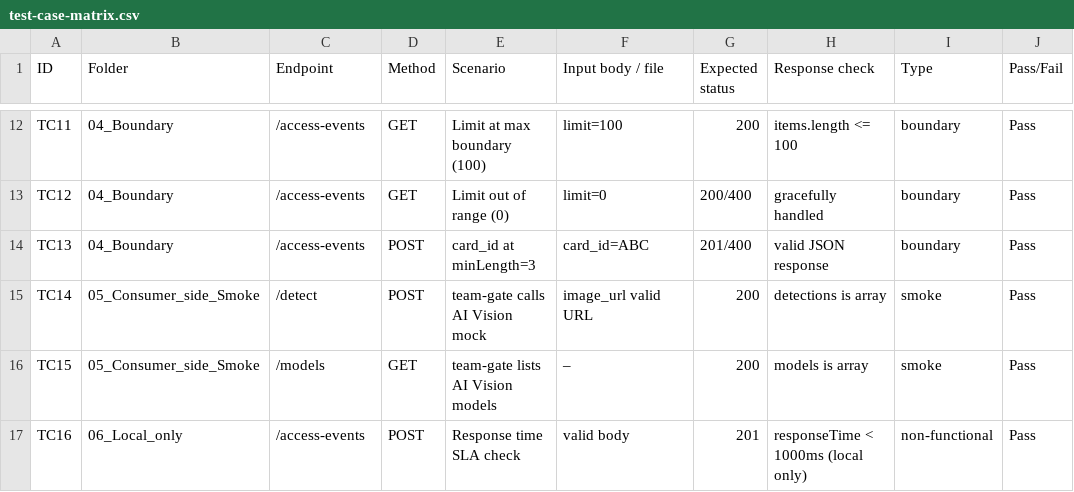
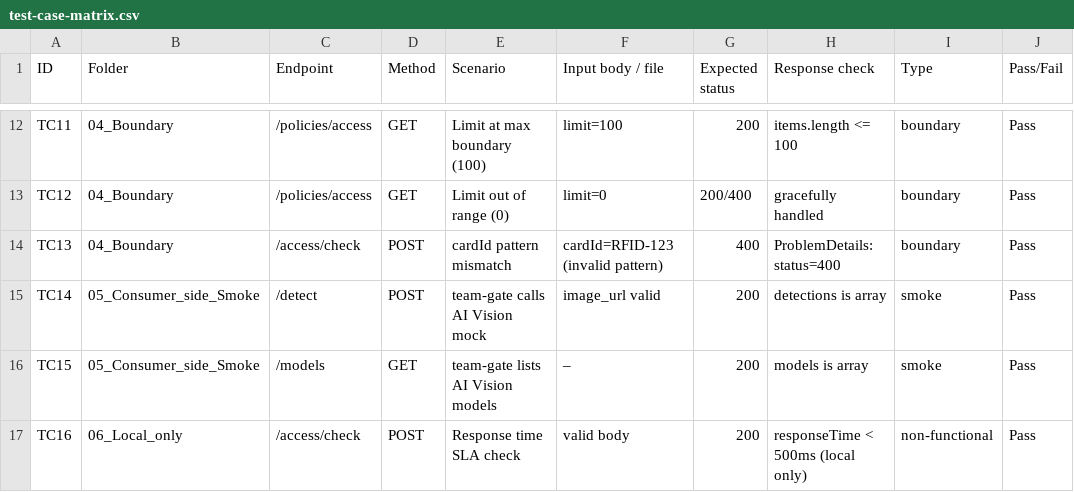
Before and after one commit to Connectivity-services-ad-PT/lab-3-NguyenHuuNham, a CSV file: templates/test-case-matrix.csv, drawn as a sheet; only a part is shown, gaps mark what is left out; the diff covers the shown part only; the diff names each change by its address in the sheet, - before the commit and + after, or states it on an @@ line.

```diff
--- a/templates/test-case-matrix.csv
+++ b/templates/test-case-matrix.csv
-C12:C13 (Endpoint): /access-events
+C12:C13 (Endpoint): /policies/access
-C14 (Endpoint): /access-events
+C14 (Endpoint): /access/check
-E14 (Scenario): card_id at minLength=3
+E14 (Scenario): cardId pattern mismatch
-F14 (Input body / file): card_id=ABC
+F14 (Input body / file): cardId=RFID-123 (invalid pattern)
-G14 (Expected status): 201/400
+G14 (Expected status): 400
-H14 (Response check): valid JSON response
+H14 (Response check): ProblemDetails: status=400
-F15 (Input body / file): image_url valid URL
+F15 (Input body / file): image_url valid
-C17 (Endpoint): /access-events
+C17 (Endpoint): /access/check
-G17 (Expected status): 201
+G17 (Expected status): 200
-H17 (Response check): responseTime < 1000ms (local only)
+H17 (Response check): responseTime < 500ms (local only)
```
Also changed, not shown: 38 edited cells elsewhere in this file, 5 other files.
